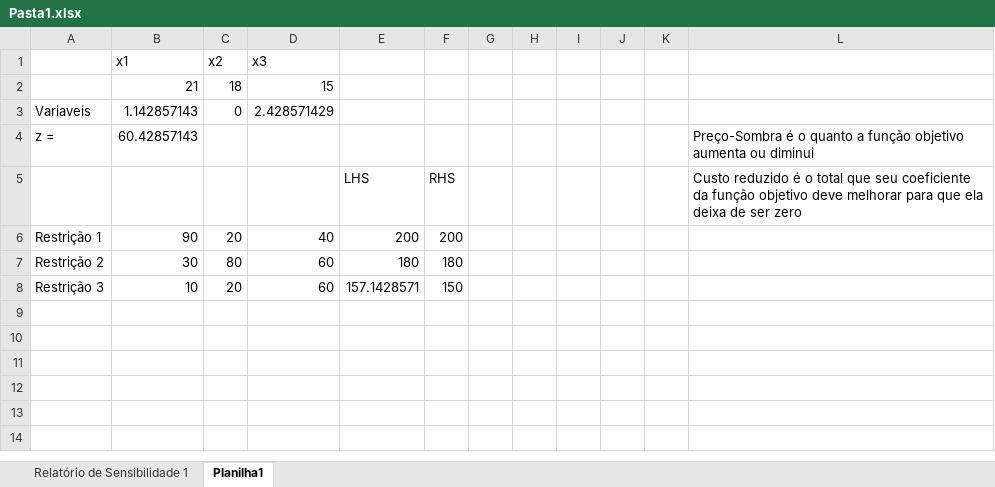
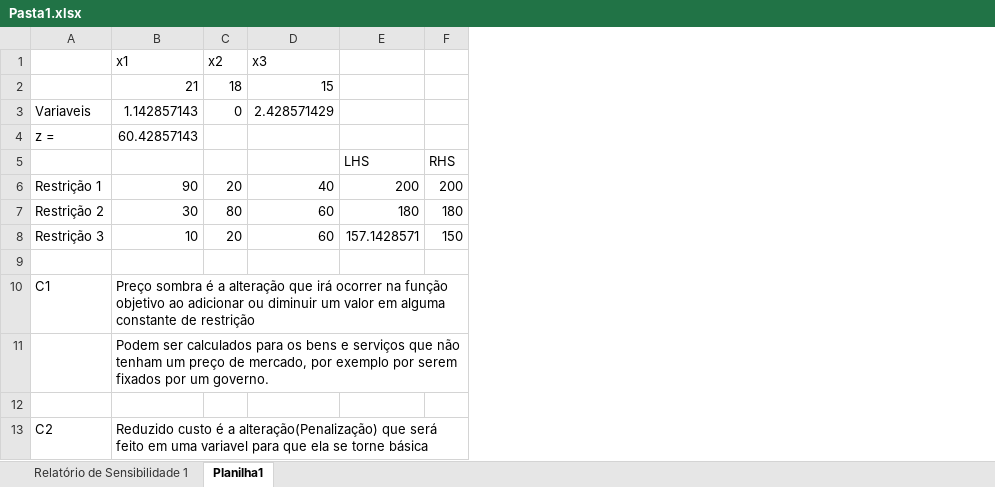
Before and after one commit to MarvinTomizawa/EngenhariaDeSoftware, an Excel workbook: PesquisaOperacional/Aula26/Pasta1.xlsx, sheet Planilha1, drawn as a sheet; values as stored, in another font and other column widths than the file's, no borders; removed rows and columns are numbered as before the commit, all else as after; the diff names each change by its address in the sheet, - before the commit and + after, or states it on an @@ line.

Commit message:
Aula do dia 28/10

```diff
--- a/PesquisaOperacional/Aula26/Pasta1.xlsx (sheet Planilha1)
+++ b/PesquisaOperacional/Aula26/Pasta1.xlsx (sheet Planilha1)
-column G, empty
-column H, empty
-column I, empty
-column J, empty
-column K, empty
-column L, rows 4-5: Preço-Sombra é o quanto a função objetivo aumenta ou diminui | Custo reduzido é o total que seu coeficiente da função objetivo deve melhorar para que ela deixa de ser zero
+row 9: (empty)
+row 10: C1 | Preço sombra é a alteração que irá ocorrer na função objetivo ao adicionar ou diminuir um valor em alguma constante de restrição
+row 11:  | Podem ser calculados para os bens e serviços que não tenham um preço de mercado, por exemplo por serem fixados por um governo.
+row 12: (empty)
+row 13: C2 | Reduzido custo é a alteração(Penalização) que será feito em uma variavel para que ela se torne básica
```
Also changed, not shown: sheet Relatório de Sensibilidade 1.
